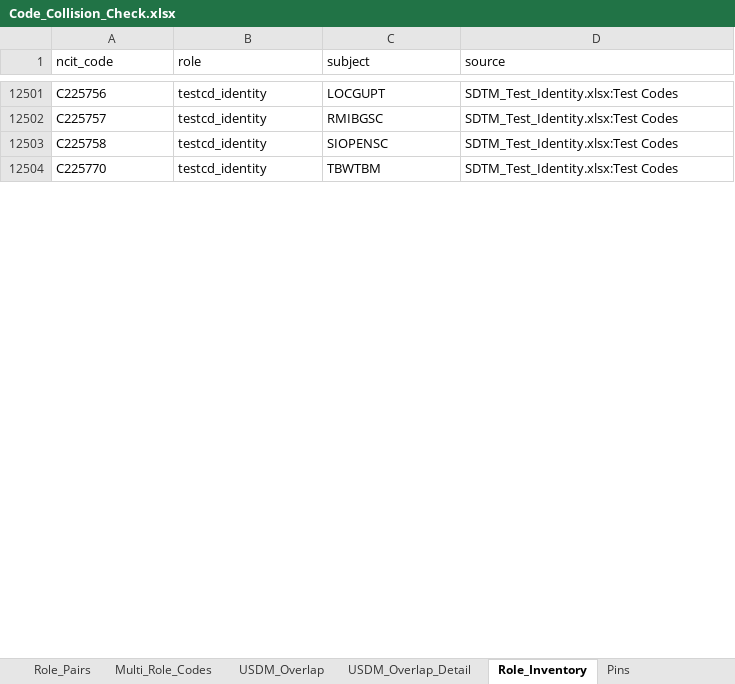
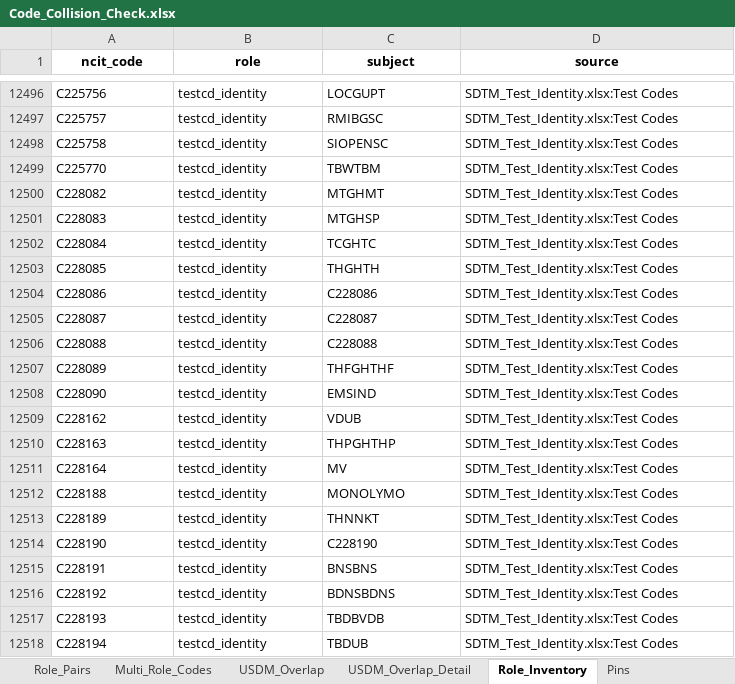
Before and after one commit to kerfors/cdisc-for-ai, an Excel workbook: link-semantics/interim/Code_Collision_Check.xlsx, sheet Role_Inventory, drawn as a sheet; only a part is shown, gaps mark what is left out; values as stored, in another font and other column widths than the file's, no borders; the diff covers the shown part only; the diff names each change by its address in the sheet, - before the commit and + after, or states it on an @@ line.

```diff
--- a/link-semantics/interim/Code_Collision_Check.xlsx (sheet Role_Inventory)
+++ b/link-semantics/interim/Code_Collision_Check.xlsx (sheet Role_Inventory)
@@ A1:D1 bold: off → on, alignment: left → center @@
+row 12500: C228082 | testcd_identity | MTGHMT | SDTM_Test_Identity.xlsx:Test Codes
+row 12501: C228083 | testcd_identity | MTGHSP | SDTM_Test_Identity.xlsx:Test Codes
+row 12502: C228084 | testcd_identity | TCGHTC | SDTM_Test_Identity.xlsx:Test Codes
+row 12503: C228085 | testcd_identity | THGHTH | SDTM_Test_Identity.xlsx:Test Codes
+row 12504: C228086 | testcd_identity | C228086 | SDTM_Test_Identity.xlsx:Test Codes
+row 12505: C228087 | testcd_identity | C228087 | SDTM_Test_Identity.xlsx:Test Codes
+row 12506: C228088 | testcd_identity | C228088 | SDTM_Test_Identity.xlsx:Test Codes
+row 12507: C228089 | testcd_identity | THFGHTHF | SDTM_Test_Identity.xlsx:Test Codes
+row 12508: C228090 | testcd_identity | EMSIND | SDTM_Test_Identity.xlsx:Test Codes
+row 12509: C228162 | testcd_identity | VDUB | SDTM_Test_Identity.xlsx:Test Codes
+row 12510: C228163 | testcd_identity | THPGHTHP | SDTM_Test_Identity.xlsx:Test Codes
+row 12511: C228164 | testcd_identity | MV | SDTM_Test_Identity.xlsx:Test Codes
+row 12512: C228188 | testcd_identity | MONOLYMO | SDTM_Test_Identity.xlsx:Test Codes
+row 12513: C228189 | testcd_identity | THNNKT | SDTM_Test_Identity.xlsx:Test Codes
+row 12514: C228190 | testcd_identity | C228190 | SDTM_Test_Identity.xlsx:Test Codes
+row 12515: C228191 | testcd_identity | BNSBNS | SDTM_Test_Identity.xlsx:Test Codes
+row 12516: C228192 | testcd_identity | BDNSBDNS | SDTM_Test_Identity.xlsx:Test Codes
+row 12517: C228193 | testcd_identity | TBDBVDB | SDTM_Test_Identity.xlsx:Test Codes
+row 12518: C228194 | testcd_identity | TBDUB | SDTM_Test_Identity.xlsx:Test Codes
```
Also changed, not shown: 248 added rows, 18 removed rows, 10 moved rows and 2 edited cells elsewhere in this sheet, sheet Within_Role_Duplicates, sheet Multi_Role_Codes, sheet TESTCD_Several_Codes, sheet Container_BCs, sheet Key_Measures, sheet Role_Pairs, 10 more sheets, sdtm-findings-graph/machine_actionable/Measurement_Findings.xlsx, sdtm-findings-graph/machine_actionable/Specimen_Findings.xlsx, 41 other files.
